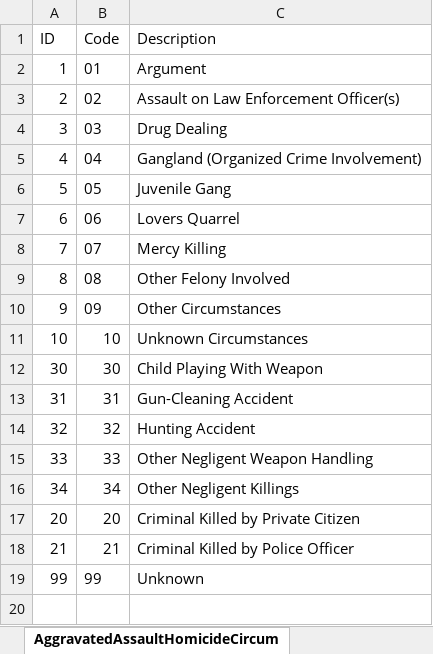
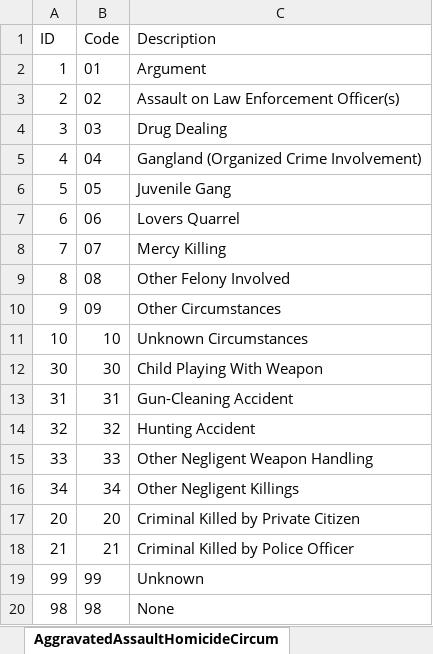
Before and after one commit to teisdbr/nibrs, an Excel workbook: analytics/R/r-load/nibrs/inst/raw/NIBRSCodeTables.xlsx, sheet AggravatedAssaultHomicideCircum, drawn as a sheet; values as stored, in another font and other column widths than the file's, no borders; the diff names each change by its address in the sheet, - before the commit and + after, or states it on an @@ line.

```diff
--- a/analytics/R/r-load/nibrs/inst/raw/NIBRSCodeTables.xlsx (sheet AggravatedAssaultHomicideCircum)
+++ b/analytics/R/r-load/nibrs/inst/raw/NIBRSCodeTables.xlsx (sheet AggravatedAssaultHomicideCircum)
+row 20: 98 | 98 | None
```
Also changed, not shown: sheet SuspectedDrugTypeType, sheet RelationshipsVictimToOffendersT, 6 other files.
